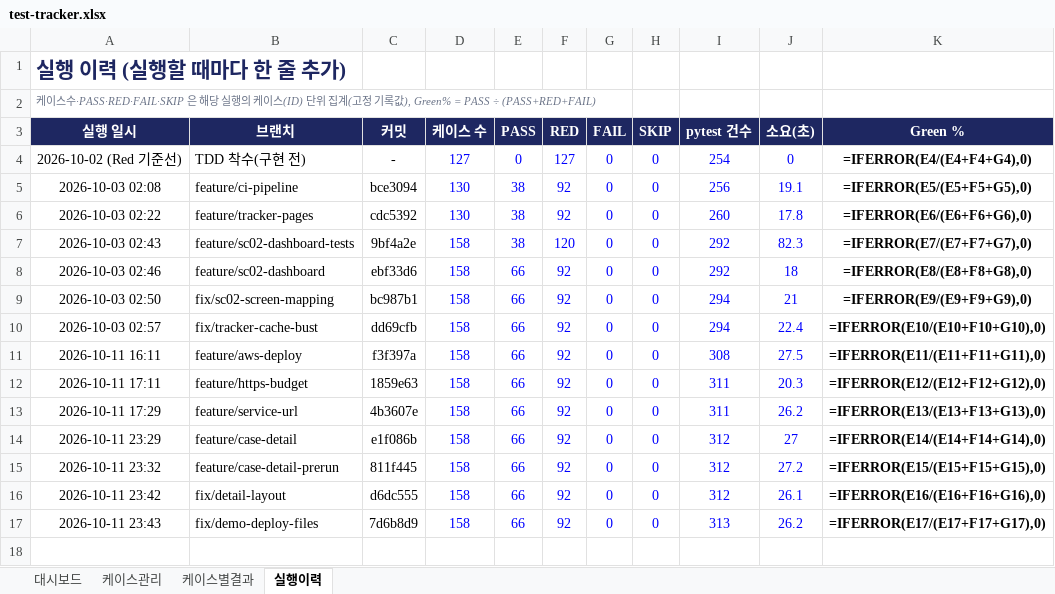
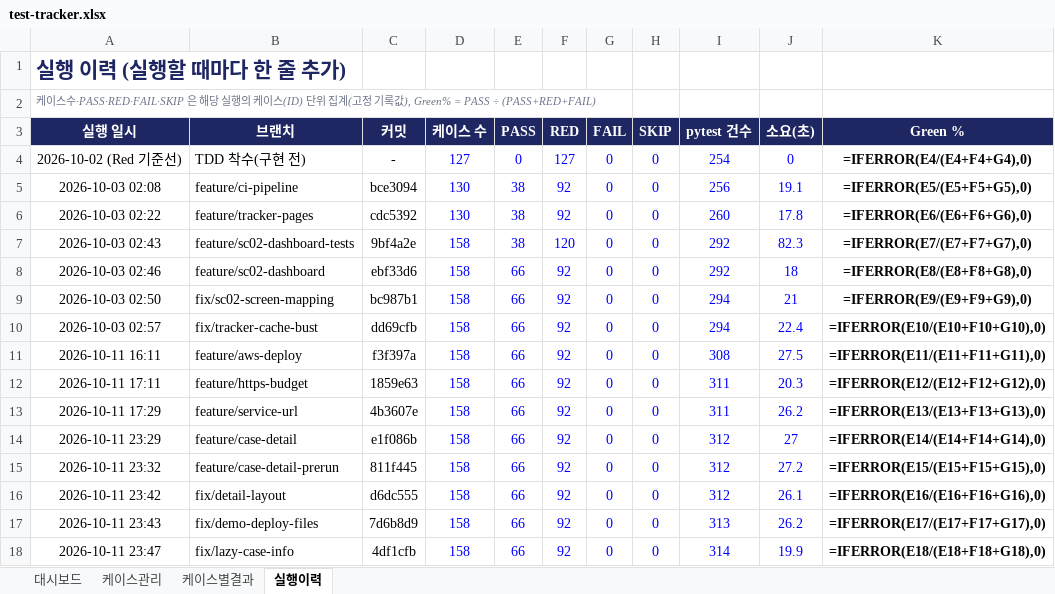
Before and after one commit to NotZZu/WebFrameworkProject, an Excel workbook: assets/tracker/test-tracker.xlsx, sheet 실행이력, drawn as a sheet; values as stored, in another font and other column widths than the file's, no borders; formulas without a stored value are shown as written; conditional formats not drawn; the diff names each change by its address in the sheet, - before the commit and + after, or states it on an @@ line.

```diff
--- a/assets/tracker/test-tracker.xlsx (sheet 실행이력)
+++ b/assets/tracker/test-tracker.xlsx (sheet 실행이력)
+row 18: 2026-10-11 23:47 | fix/lazy-case-info | 4df1cfb | 158 | 66 | 92 | 0 | 0 | 314 | 19.9 | =IFERROR(E18/(E18+F18+G18),0)
```
Also changed, not shown: charts or pictures, webservice/tracker/테스트관리.xlsx, 1 other file.
